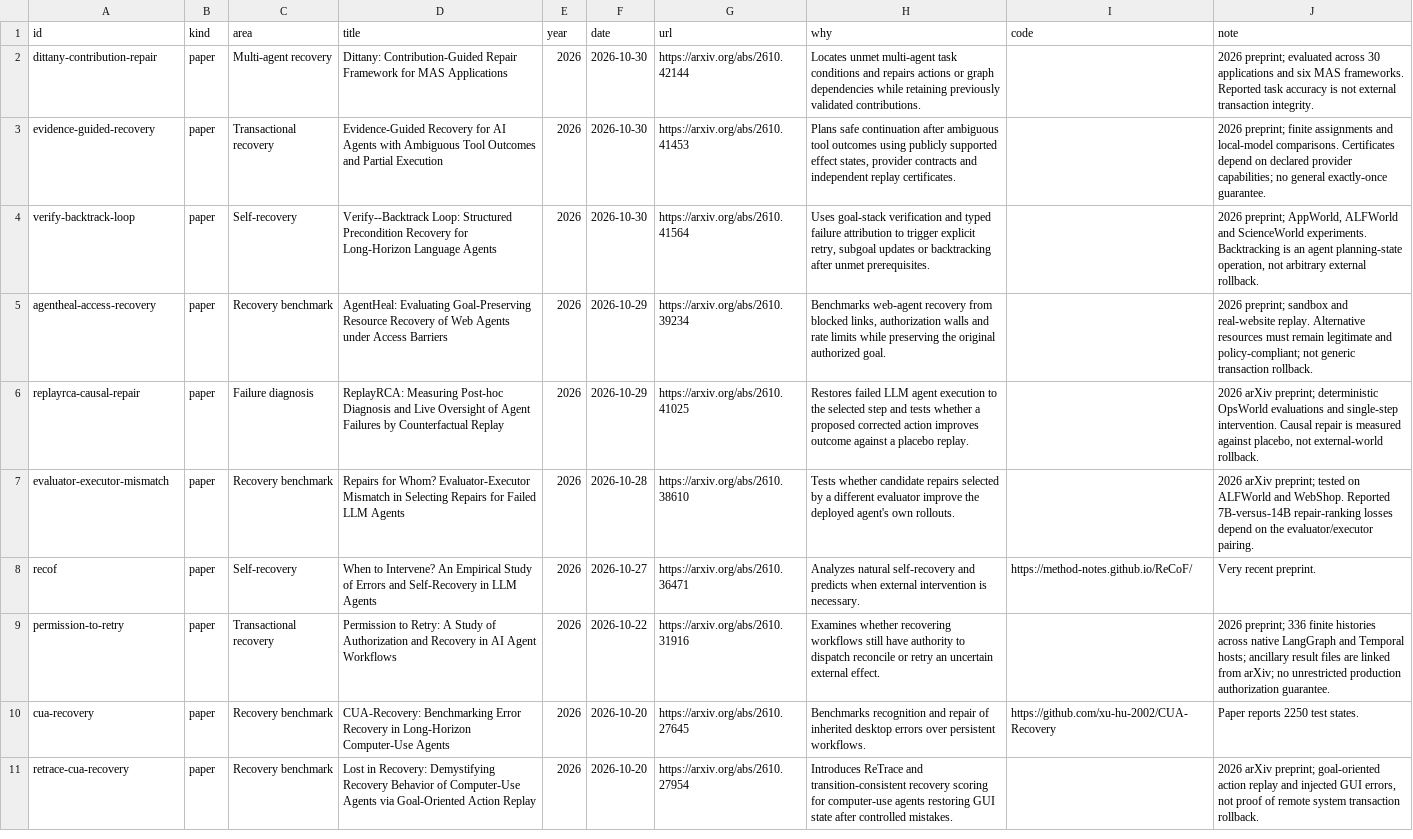
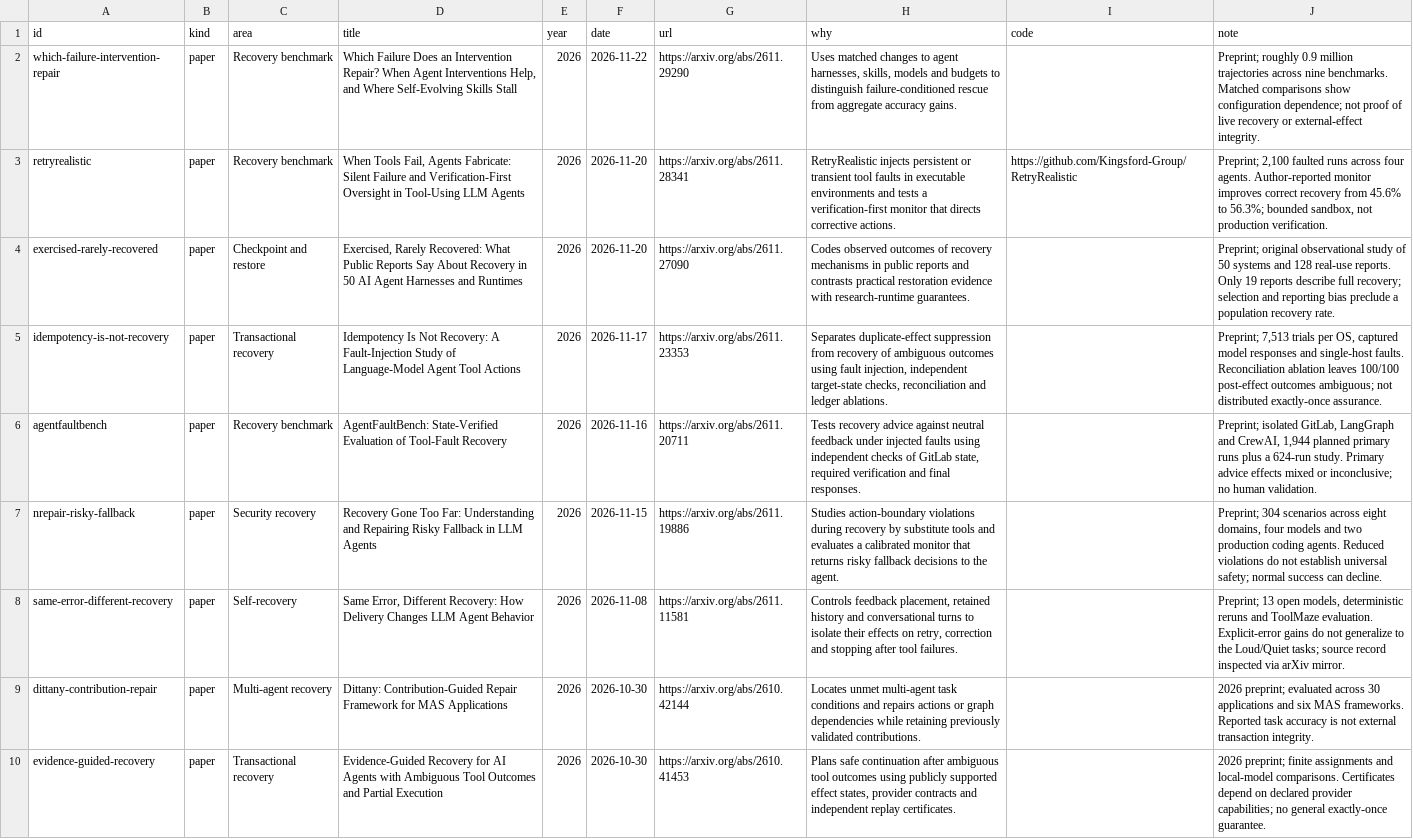
Before and after one commit to MohammadAsadolahi/Awesome-Agent-Recovery, a CSV file: data/resources.csv, drawn as a sheet; only a part is shown; the shorter side is filled out with more unchanged rows.

Commit message:
Curate seven November 2026 agent recovery papers

```diff
--- a/data/resources.csv
+++ b/data/resources.csv
@@ -1,2 +1,9 @@
 id,kind,area,title,year,date,url,why,code,note
+which-failure-intervention-repair,paper,Recovery benchmark,"Which Failure Does an Intervention Repair? When Agent Interventions Help, and Where Self-Evolving Skills Stall",2026,2026-11-22,https://arxiv.org/abs/2611.29290,"Uses matched changes to agent harnesses, skills, models and budgets to distinguish failure-conditioned rescue from aggregate accuracy gains.",,Preprint; roughly 0.9 million trajectories across nine benchmarks. Matched comparisons show configuration dependence; not proof of live recovery or external-effect integrity.
+retryrealistic,paper,Recovery benchmark,"When Tools Fail, Agents Fabricate: Silent Failure and Verification-First Oversight in Tool-Using LLM Agents",2026,2026-11-20,https://arxiv.org/abs/2611.28341,RetryRealistic injects persistent or transient tool faults in executable environments and tests a verification-first monitor that directs corrective actions.,https://github.com/Kingsford-Group/RetryRealistic,"Preprint; 2,100 faulted runs across four agents. Author-reported monitor improves correct recovery from 45.6% to 56.3%; bounded sandbox, not production verification."
+exercised-rarely-recovered,paper,Checkpoint and restore,"Exercised, Rarely Recovered: What Public Reports Say About Recovery in 50 AI Agent Harnesses and Runtimes",2026,2026-11-20,https://arxiv.org/abs/2611.27090,Codes observed outcomes of recovery mechanisms in public reports and contrasts practical restoration evidence with research-runtime guarantees.,,Preprint; original observational study of 50 systems and 128 real-use reports. Only 19 reports describe full recovery; selection and reporting bias preclude a population recovery rate.
+idempotency-is-not-recovery,paper,Transactional recovery,Idempotency Is Not Recovery: A Fault-Injection Study of Language-Model Agent Tool Actions,2026,2026-11-17,https://arxiv.org/abs/2611.23353,"Separates duplicate-effect suppression from recovery of ambiguous outcomes using fault injection, independent target-state checks, reconciliation and ledger ablations.",,"Preprint; 7,513 trials per OS, captured model responses and single-host faults. Reconciliation ablation leaves 100/100 post-effect outcomes ambiguous; not distributed exactly-once assurance."
+agentfaultbench,paper,Recovery benchmark,AgentFaultBench: State-Verified Evaluation of Tool-Fault Recovery,2026,2026-11-16,https://arxiv.org/abs/2611.20711,"Tests recovery advice against neutral feedback under injected faults using independent checks of GitLab state, required verification and final responses.",,"Preprint; isolated GitLab, LangGraph and CrewAI, 1,944 planned primary runs plus a 624-run study. Primary advice effects mixed or inconclusive; no human validation."
+nrepair-risky-fallback,paper,Security recovery,Recovery Gone Too Far: Understanding and Repairing Risky Fallback in LLM Agents,2026,2026-11-15,https://arxiv.org/abs/2611.19886,Studies action-boundary violations during recovery by substitute tools and evaluates a calibrated monitor that returns risky fallback decisions to the agent.,,"Preprint; 304 scenarios across eight domains, four models and two production coding agents. Reduced violations do not establish universal safety; normal success can decline."
+same-error-different-recovery,paper,Self-recovery,"Same Error, Different Recovery: How Delivery Changes LLM Agent Behavior",2026,2026-11-08,https://arxiv.org/abs/2611.11581,"Controls feedback placement, retained history and conversational turns to isolate their effects on retry, correction and stopping after tool failures.",,"Preprint; 13 open models, deterministic reruns and ToolMaze evaluation. Explicit-error gains do not generalize to the Loud/Quiet tasks; source record inspected via arXiv mirror."
 dittany-contribution-repair,paper,Multi-agent recovery,Dittany: Contribution-Guided Repair Framework for MAS Applications,2026,2026-10-30,https://arxiv.org/abs/2610.42144,Locates unmet multi-agent task conditions and repairs actions or graph dependencies while retaining previously validated contributions.,,2026 preprint; evaluated across 30 applications and six MAS frameworks. Reported task accuracy is not external transaction integrity.
```
Also changed, not shown: 8 other files.
